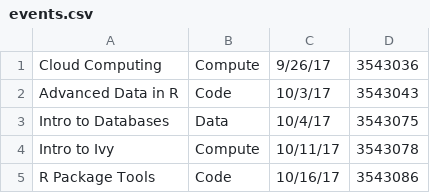
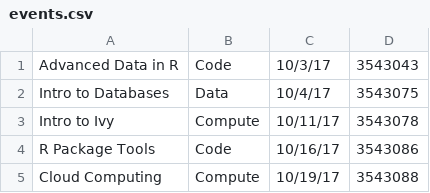
Before and after one commit to uvarc/rc-website, a CSV file: events.csv, drawn as a sheet.

Commit message:
Updating event grid

```diff
--- a/events.csv
+++ b/events.csv
@@ -1,2 +1 @@
-"Cloud Computing","Compute","9/26/17","3543036"
 "Advanced Data in R","Code","10/3/17","3543043"
@@ -5 +4,2 @@
 "R Package Tools","Code","10/16/17","3543086"
+"Cloud Computing","Compute","10/19/17","3543088"
```
Also changed, not shown: 2 other files.
